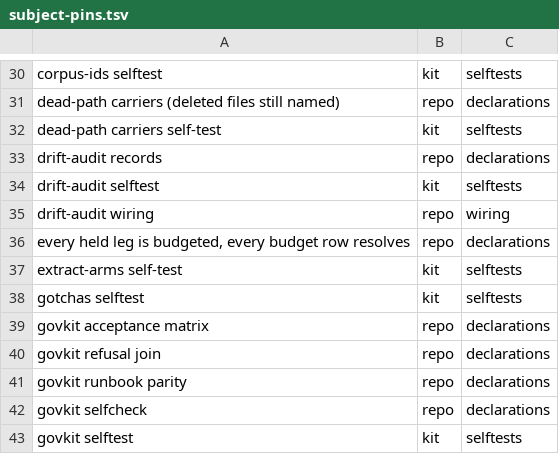
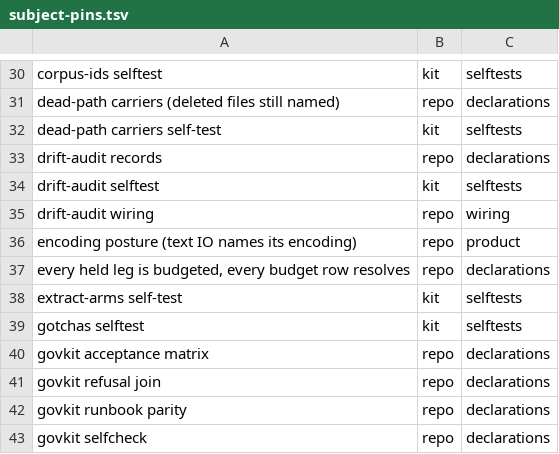
Before and after one commit to d41ly/coding-governance, a TSV file: tools/govkit/subject-pins.tsv, drawn as a sheet; only a part is shown, gaps mark what is left out; the shorter side is filled out with more unchanged rows.

```diff
--- a/tools/govkit/subject-pins.tsv
+++ b/tools/govkit/subject-pins.tsv
@@ -35,2 +35,3 @@ drift-audit selftest	kit	selftests
 drift-audit wiring	repo	wiring
+encoding posture (text IO names its encoding)	repo	product
 every held leg is budgeted, every budget row resolves	repo	declarations
```
Also changed, not shown: 47 other files.
